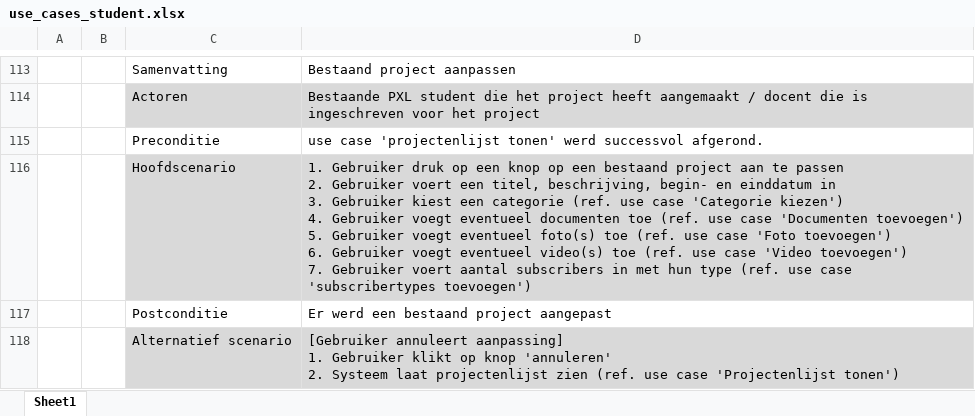
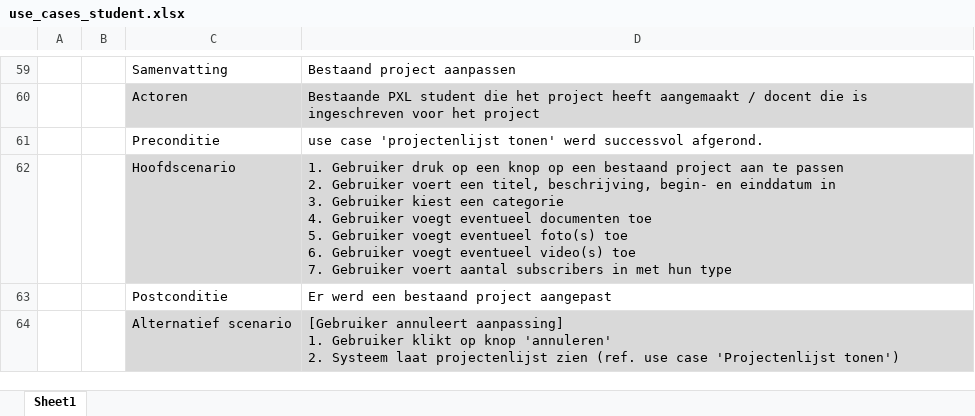
Before and after one commit to niekvandael/iTalent, an Excel workbook: italent/documents/analyse/use-cases/student/use_cases_student.xlsx, sheet Sheet1, drawn as a sheet; only a part is shown, gaps mark what is left out; values as stored, in another font and other column widths than the file's, no borders; addresses are those after the commit; ↵ is a line break in a cell; the diff covers the shown part only; the diff names each change by its address in the sheet, - before the commit and + after, or states it on an @@ line.

```diff
--- a/italent/documents/analyse/use-cases/student/use_cases_student.xlsx (sheet Sheet1)
+++ b/italent/documents/analyse/use-cases/student/use_cases_student.xlsx (sheet Sheet1)
-D62: …een categorie (ref. use case 'Categorie kiezen') ↵ 4. Gebruiker voegt eventueel documenten toe (ref. use case 'Documenten toevoegen') ↵ 5. Gebruiker voegt eventueel foto(s) toe (ref. use case 'Foto toevoegen') ↵ 6. Gebruiker voegt eventueel video(s) toe (ref. use case 'Video toevoegen') ↵ 7. Gebruiker voert aantal subscribers in met hun type (ref. use case 'subscribertypes toevoegen')
+D62: …een categorie ↵ 4. Gebruiker voegt eventueel documenten toe ↵ 5. Gebruiker voegt eventueel foto(s) toe ↵ 6. Gebruiker voegt eventueel video(s) toe ↵ 7. Gebruiker voert aantal subscribers in met hun type
```
Also changed, not shown: 54 removed rows and 1 edited cell elsewhere in this sheet, 1 other file.
